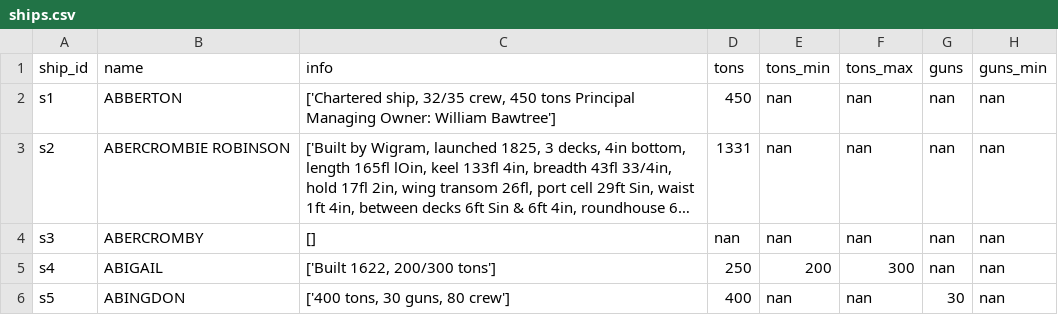
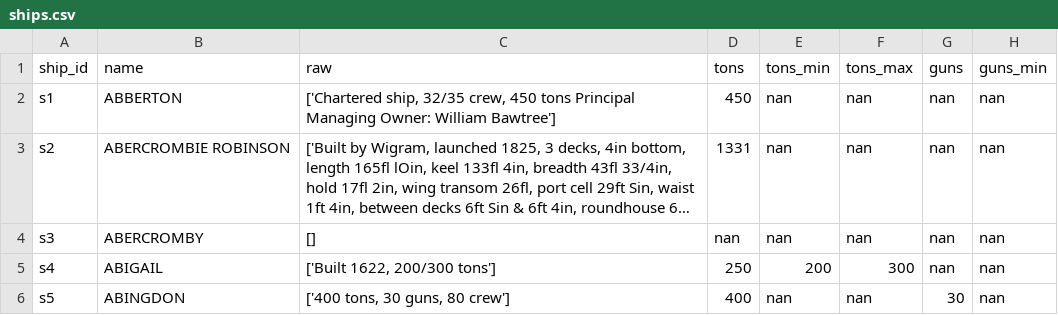
Before and after one commit to maximilianhenning/masters-thesis-data, a CSV file: Output/ships.csv, drawn as a sheet; only a part is shown; long unchanged cells end in …; the diff names each change by its address in the sheet, - before the commit and + after, or states it on an @@ line.

```diff
--- a/Output/ships.csv
+++ b/Output/ships.csv
-C1: info
+C1: raw
```
Also changed, not shown: Output/locations.csv, processing/officers_partial/E1.csv, 8 other files.
